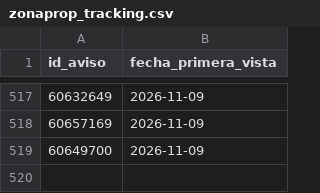
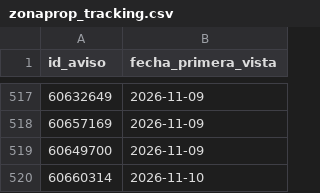
Before and after one commit to jonafe100/dashboard-inmobiliario, a CSV file: zonaprop_tracking.csv, drawn as a sheet; only a part is shown, gaps mark what is left out; the diff names each change by its address in the sheet, - before the commit and + after, or states it on an @@ line.

```diff
--- a/zonaprop_tracking.csv
+++ b/zonaprop_tracking.csv
+row 520: 60660314 | 2026-11-10
```
Also changed, not shown: 1 other file.
